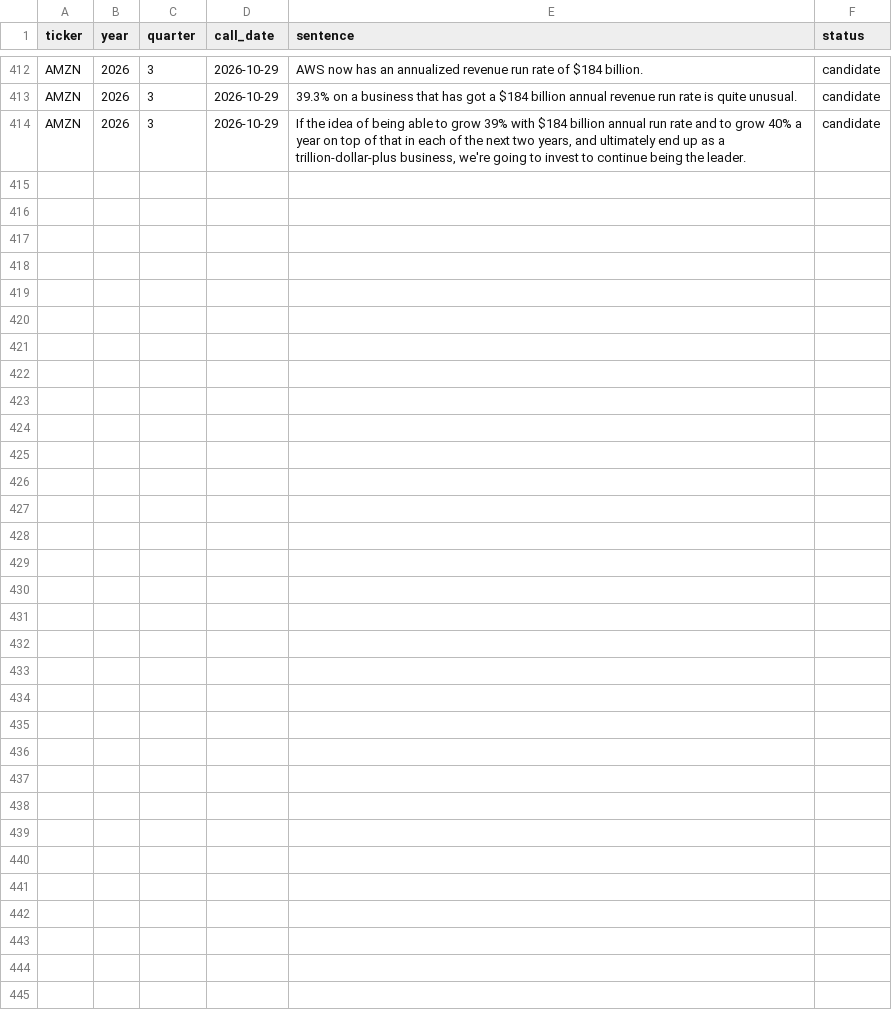
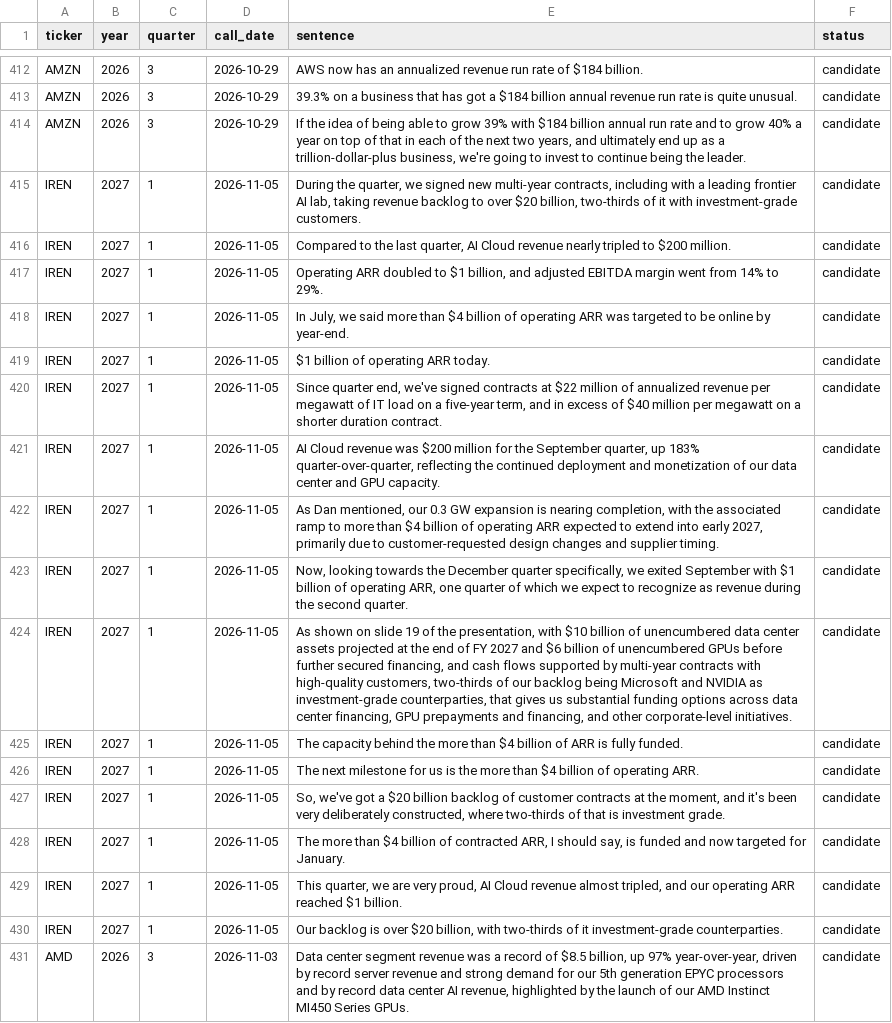
Before and after one commit to allangiraf-hub/return-on-thinking, a CSV file: data/raw/transcript_hits.csv, drawn as a sheet; only a part is shown, gaps mark what is left out.

```diff
--- a/data/raw/transcript_hits.csv
+++ b/data/raw/transcript_hits.csv
@@ -414 +414,18 @@ AMZN,2026,3,2026-10-29,39.3% on a business that has got a $184 billion annual re
 AMZN,2026,3,2026-10-29,"If the idea of being able to grow 39% with $184 billion annual run rate and to grow 40% a year on top of that in each of the next two years, and ultimately end up as a trillion-dollar-plus business, we're going to invest to continue being the leader.",candidate
+IREN,2027,1,2026-11-05,"During the quarter, we signed new multi-year contracts, including with a leading frontier AI lab, taking revenue backlog to over $20 billion, two-thirds of it with investment-grade customers.",candidate
+IREN,2027,1,2026-11-05,"Compared to the last quarter, AI Cloud revenue nearly tripled to $200 million.",candidate
+IREN,2027,1,2026-11-05,"Operating ARR doubled to $1 billion, and adjusted EBITDA margin went from 14% to 29%.",candidate
+IREN,2027,1,2026-11-05,"In July, we said more than $4 billion of operating ARR was targeted to be online by year-end.",candidate
+IREN,2027,1,2026-11-05,$1 billion of operating ARR today.,candidate
+IREN,2027,1,2026-11-05,"Since quarter end, we've signed contracts at $22 million of annualized revenue per megawatt of IT load on a five-year term, and in excess of $40 million per megawatt on a shorter duration contract.",candidate
+IREN,2027,1,2026-11-05,"AI Cloud revenue was $200 million for the September quarter, up 183% quarter-over-quarter, reflecting the continued deployment and monetization of our data center and GPU capacity.",candidate
+IREN,2027,1,2026-11-05,"As Dan mentioned, our 0.3 GW expansion is nearing completion, with the associated ramp to more than $4 billion of operating ARR expected to extend into early 2027, primarily due to customer-requested design changes and supplier timing.",candidate
+IREN,2027,1,2026-11-05,"Now, looking towards the December quarter specifically, we exited September with $1 billion of operating ARR, one quarter of which we expect to recognize as revenue during the second quarter.",candidate
+IREN,2027,1,2026-11-05,"As shown on slide 19 of the presentation, with $10 billion of unencumbered data center assets projected at the end of FY 2027 and $6 billion of unencumbered GPUs before further secured financing, and cash flows supported by multi-year contracts with high-quality customers, two-thirds of our backlog being Microsoft and NVIDIA as investment-grade counterparties, that gives us substantial funding options across data center financing, GPU prepayments and financing, and other corporate-level initiatives.",candidate
+IREN,2027,1,2026-11-05,The capacity behind the more than $4 billion of ARR is fully funded.,candidate
+IREN,2027,1,2026-11-05,The next milestone for us is the more than $4 billion of operating ARR.,candidate
+IREN,2027,1,2026-11-05,"So, we've got a $20 billion backlog of customer contracts at the moment, and it's been very deliberately constructed, where two-thirds of that is investment grade.",candidate
+IREN,2027,1,2026-11-05,"The more than $4 billion of contracted ARR, I should say, is funded and now targeted for January.",candidate
+IREN,2027,1,2026-11-05,"This quarter, we are very proud, AI Cloud revenue almost tripled, and our operating ARR reached $1 billion.",candidate
+IREN,2027,1,2026-11-05,"Our backlog is over $20 billion, with two-thirds of it investment-grade counterparties.",candidate
+AMD,2026,3,2026-11-03,"Data center segment revenue was a record of $8.5 billion, up 97% year-over-year, driven by record server revenue and strong demand for our 5th generation EPYC processors and by record data center AI revenue, highlighted by the launch of our AMD Instinct MI450 Series GPUs.",candidate
```
Also changed, not shown: data/series/edgar_amd_capex_q.csv, data/series/edgar_amd_debt_issued_q.csv, 51 other files.
